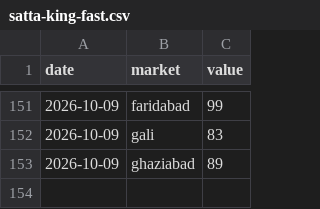
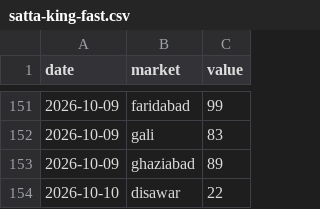
Before and after one commit to vaibhavkumar-WPDEV/predict-satta, a CSV file: data/raw/satta-king-fast.csv, drawn as a sheet; only a part is shown, gaps mark what is left out.

```diff
--- a/data/raw/satta-king-fast.csv
+++ b/data/raw/satta-king-fast.csv
@@ -153 +153,2 @@ date,market,value
 2026-10-09,ghaziabad,89
+2026-10-10,disawar,22
```
Also changed, not shown: 4 other files.
